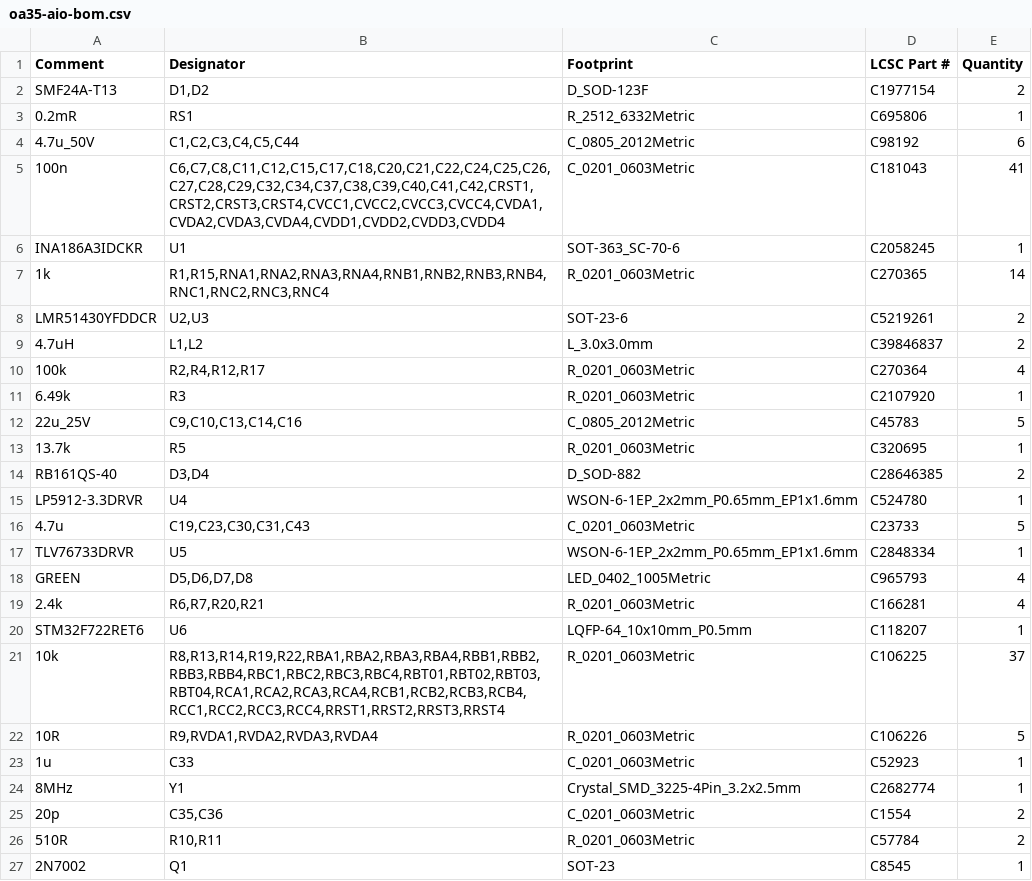
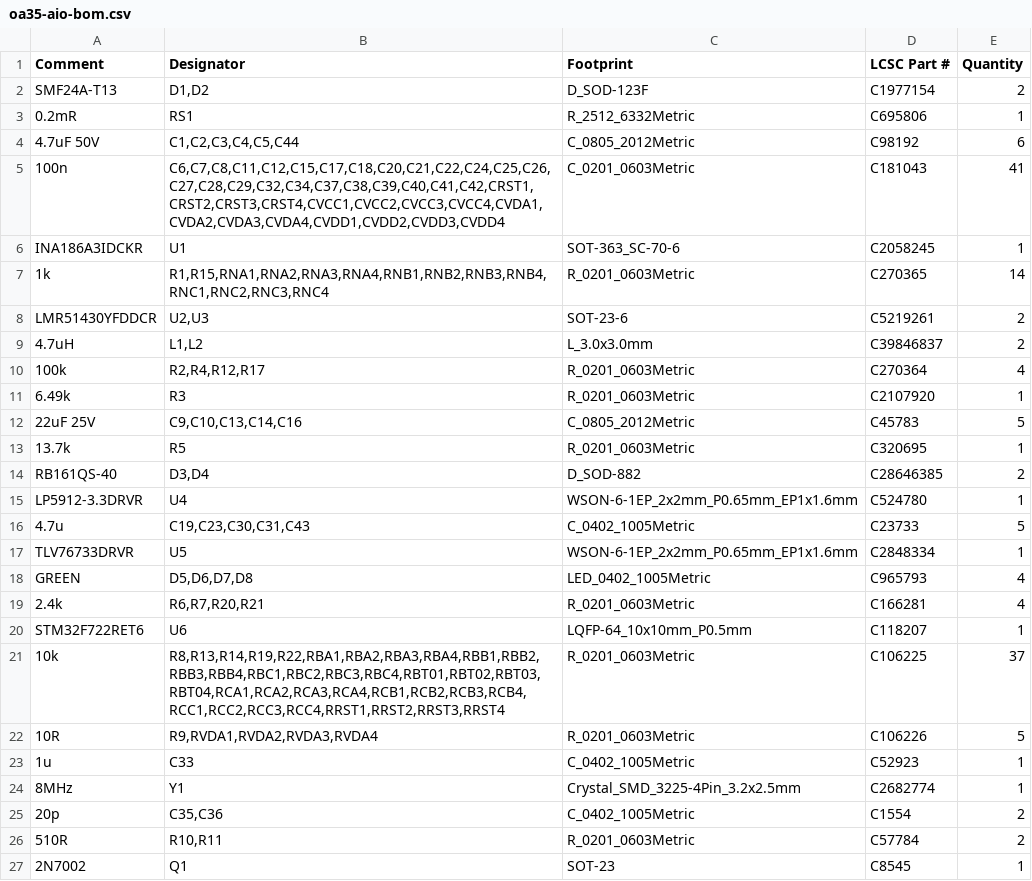
Before and after one commit to equationstratos/OA35, a CSV file: hw/oa35-aio/production/oa35-aio-bom.csv, drawn as a sheet; only a part is shown.

```diff
--- a/hw/oa35-aio/production/oa35-aio-bom.csv
+++ b/hw/oa35-aio/production/oa35-aio-bom.csv
@@ -3,3 +3,3 @@ SMF24A-T13,"D1,D2",D_SOD-123F,C1977154,2
 0.2mR,RS1,R_2512_6332Metric,C695806,1
-4.7u_50V,"C1,C2,C3,C4,C5,C44",C_0805_2012Metric,C98192,6
+4.7uF 50V,"C1,C2,C3,C4,C5,C44",C_0805_2012Metric,C98192,6
 100n,"C6,C7,C8,C11,C12,C15,C17,C18,C20,C21,C22,C24,C25,C26,C27,C28,C29,C32,C34,C37,C38,C39,C40,C41,C42,CRST1,CRST2,CRST3,CRST4,CVCC1,CVCC2,CVCC3,CVCC4,CVDA1,CVDA2,CVDA3,CVDA4,CVDD1,CVDD2,CVDD3,CVDD4",C_0201_0603Metric,C181043,41
@@ -11,3 +11,3 @@ LMR51430YFDDCR,"U2,U3",SOT-23-6,C5219261,2
 6.49k,R3,R_0201_0603Metric,C2107920,1
-22u_25V,"C9,C10,C13,C14,C16",C_0805_2012Metric,C45783,5
+22uF 25V,"C9,C10,C13,C14,C16",C_0805_2012Metric,C45783,5
 13.7k,R5,R_0201_0603Metric,C320695,1
@@ -15,3 +15,3 @@ RB161QS-40,"D3,D4",D_SOD-882,C28646385,2
 LP5912-3.3DRVR,U4,WSON-6-1EP_2x2mm_P0.65mm_EP1x1.6mm,C524780,1
-4.7u,"C19,C23,C30,C31,C43",C_0201_0603Metric,C23733,5
+4.7u,"C19,C23,C30,C31,C43",C_0402_1005Metric,C23733,5
 TLV76733DRVR,U5,WSON-6-1EP_2x2mm_P0.65mm_EP1x1.6mm,C2848334,1
@@ -22,5 +22,5 @@ STM32F722RET6,U6,LQFP-64_10x10mm_P0.5mm,C118207,1
 10R,"R9,RVDA1,RVDA2,RVDA3,RVDA4",R_0201_0603Metric,C106226,5
-1u,C33,C_0201_0603Metric,C52923,1
+1u,C33,C_0402_1005Metric,C52923,1
 8MHz,Y1,Crystal_SMD_3225-4Pin_3.2x2.5mm,C2682774,1
-20p,"C35,C36",C_0201_0603Metric,C1554,2
+20p,"C35,C36",C_0402_1005Metric,C1554,2
 510R,"R10,R11",R_0201_0603Metric,C57784,2
```
Also changed, not shown: 25 other files.
